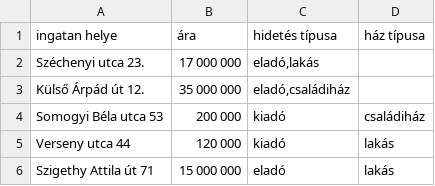
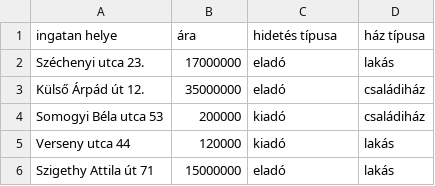
Before and after one commit to matestern/stern_mate_11.23, a CSV file: ingatlanok.csv, drawn as a sheet.

```diff
--- a/ingatlanok.csv
+++ b/ingatlanok.csv
@@ -1,6 +1,6 @@
 ingatan helye;ára;hidetés típusa;ház típusa
-Széchenyi utca 23.;17 000 000;eladó,lakás
-Külső Árpád út 12.;35 000 000;eladó,családiház
-Somogyi Béla utca 53;200 000;kiadó;családiház
-Verseny utca 44;120 000;kiadó;lakás
-Szigethy Attila út 71;15 000 000;eladó;lakás
+Széchenyi utca 23.;17000000;eladó;lakás
+Külső Árpád út 12.;35000000;eladó;családiház
+Somogyi Béla utca 53;200000;kiadó;családiház
+Verseny utca 44;120000;kiadó;lakás
+Szigethy Attila út 71;15000000;eladó;lakás
```
Also changed, not shown: 4 other files.
